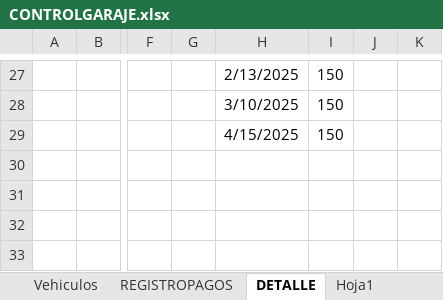
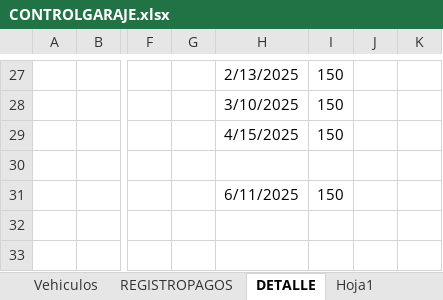
Before and after one commit to IAHeb/ParkCar, an Excel workbook: CONTROLGARAJE.xlsx, sheet DETALLE, drawn as a sheet; only a part is shown, gaps mark what is left out; values as stored, in another font and other column widths than the file's, no borders; the diff names each change by its address in the sheet, - before the commit and + after, or states it on an @@ line.

```diff
--- a/CONTROLGARAJE.xlsx (sheet DETALLE)
+++ b/CONTROLGARAJE.xlsx (sheet DETALLE)
-H31: (empty)
+H31: 6/11/2025
-I31: (empty)
+I31: 150
```
Also changed, not shown: sheet REGISTROPAGOS.
